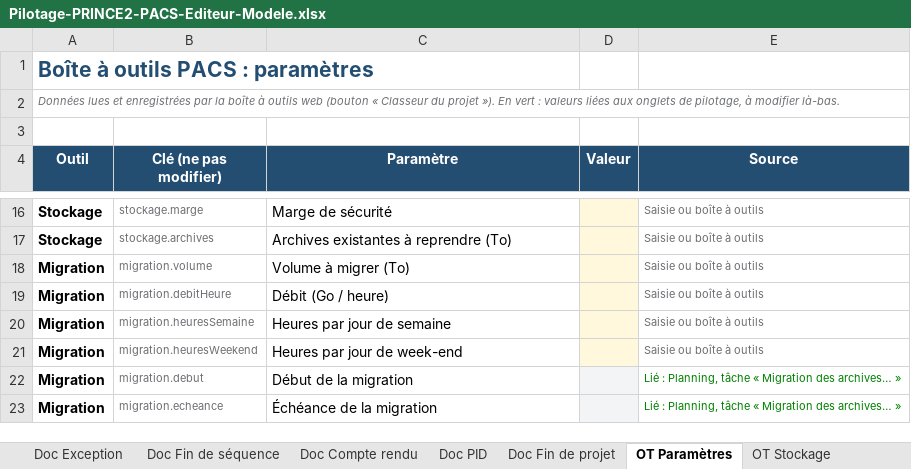
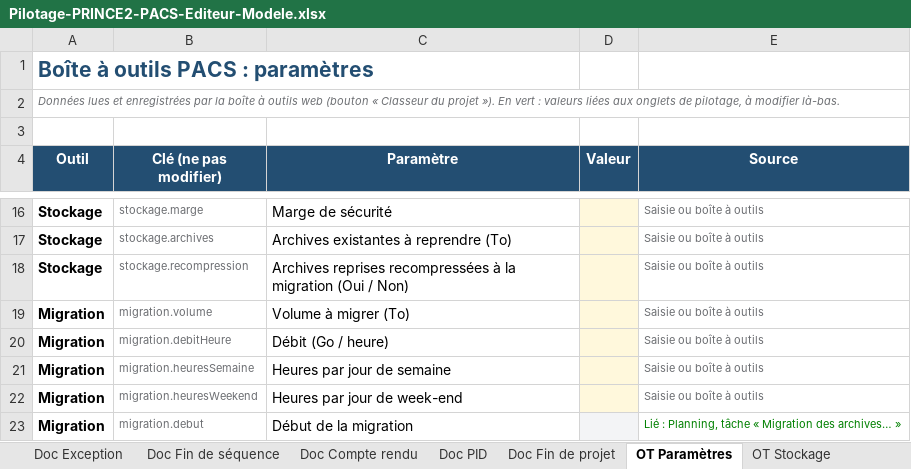
Before and after one commit to Flo128/cockpit-projet-pacs, an Excel workbook: classeurs/Pilotage-PRINCE2-PACS-Editeur-Modele.xlsx, sheet OT Paramètres, drawn as a sheet; only a part is shown, gaps mark what is left out; the shorter side is filled out with more unchanged rows; values as stored, in another font and other column widths than the file's, no borders; the diff names each change by its address in the sheet, - before the commit and + after, or states it on an @@ line.

```diff
--- a/classeurs/Pilotage-PRINCE2-PACS-Editeur-Modele.xlsx (sheet OT Paramètres)
+++ b/classeurs/Pilotage-PRINCE2-PACS-Editeur-Modele.xlsx (sheet OT Paramètres)
+row 18: Stockage | stockage.recompression | Archives reprises recompressées à la migration (Oui / Non) |  | Saisie ou boîte à outils
```
Also changed, not shown: formulas that keep their value, charts or pictures, classeurs/Pilotage-PRINCE2-PACS-Editeur-Exemple.xlsx, classeurs/Scenario-Projet-Complexe-Orageux.xlsx, 3 other files.
